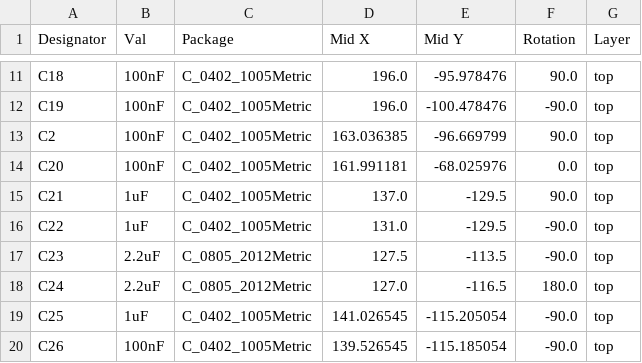
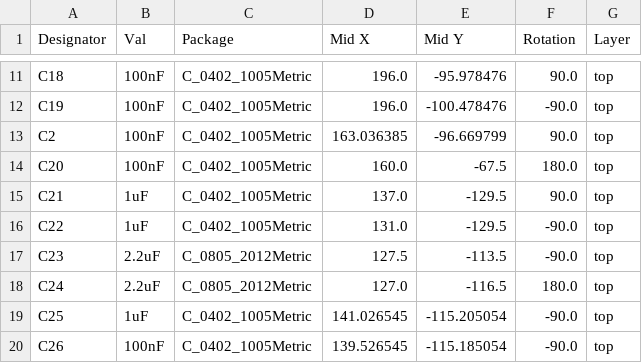
Before and after one commit to LispEngineer/stm-midi-poc1, a CSV file: jlcpcb/production_files/CPL-stm-midi-poc1.csv, drawn as a sheet; only a part is shown, gaps mark what is left out; the diff covers the shown part only.

Commit message:
Prepare EVT2 for JLCPCB by replacing parts not in stock and generating necessary outputs.

```diff
--- a/jlcpcb/production_files/CPL-stm-midi-poc1.csv
+++ b/jlcpcb/production_files/CPL-stm-midi-poc1.csv
@@ -13,3 +13,3 @@ C19,100nF,C_0402_1005Metric,196.0,-100.478476,-90.0,top
 C2,100nF,C_0402_1005Metric,163.036385,-96.669799,90.0,top
-C20,100nF,C_0402_1005Metric,161.991181,-68.025976,0.0,top
+C20,100nF,C_0402_1005Metric,160.0,-67.5,180.0,top
 C21,1uF,C_0402_1005Metric,137.0,-129.5,90.0,top
```
Also changed, not shown: 3 added rows, 5 removed rows and 54 edited cells elsewhere in this file, jlcpcb/production_files/BOM-stm-midi-poc1.csv, 28 other files.
